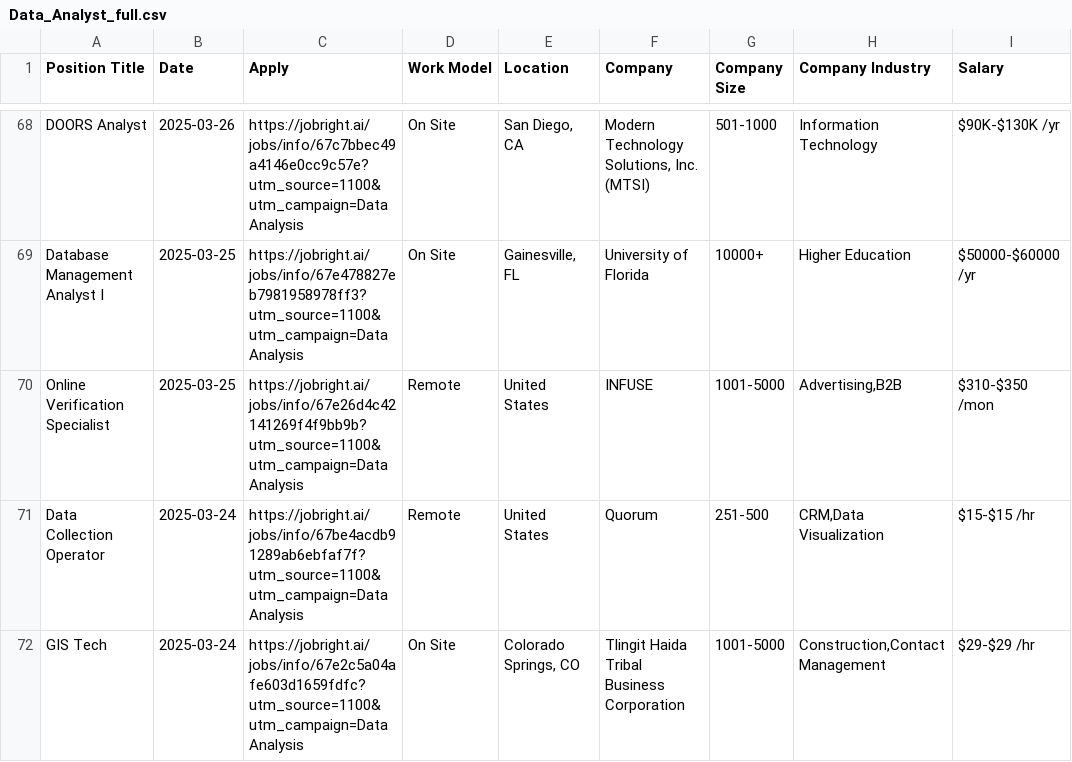
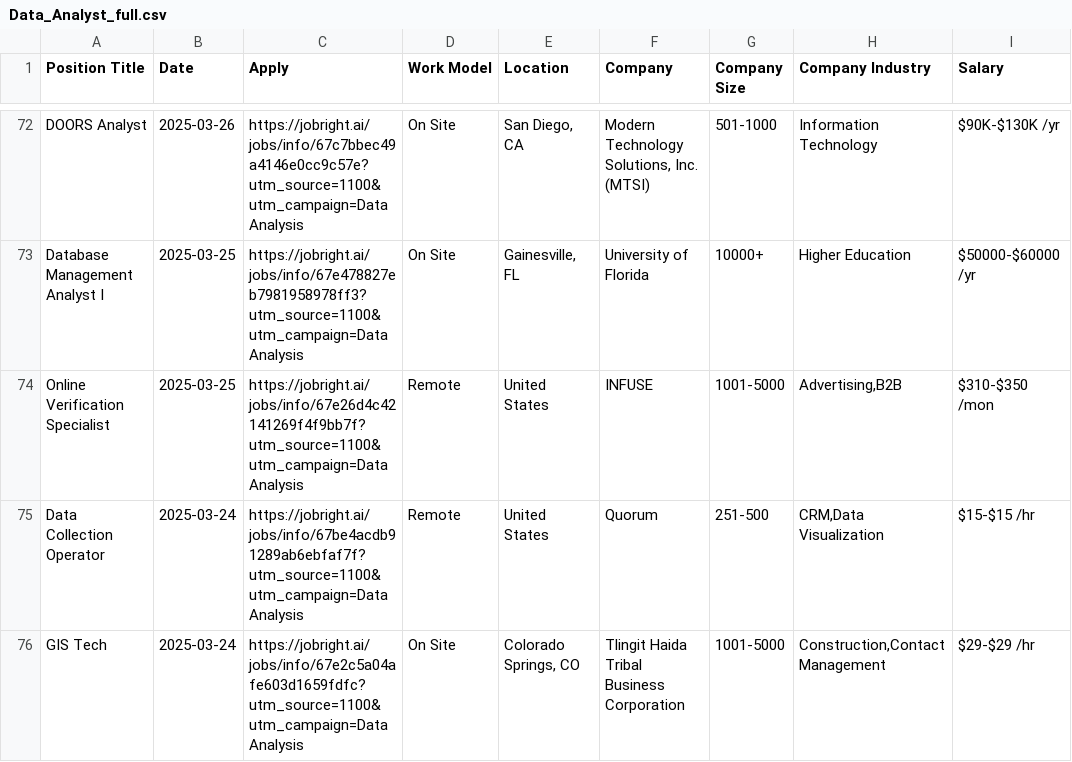
Before and after one commit to Pradeepsingh61/job_DE1, a CSV file: Data_Analyst_full.csv, drawn as a sheet; only a part is shown, gaps mark what is left out; addresses are those after the commit; the diff covers the shown part only; the diff names each change by its address in the sheet, - before the commit and + after, or states it on an @@ line.

```diff
--- a/Data_Analyst_full.csv
+++ b/Data_Analyst_full.csv
-C74 (Apply): https://jobright.ai/jobs/info/67e26d4c42141269f4f9bb9b?utm_source=1100&utm_campaign=Data Analysis
+C74 (Apply): https://jobright.ai/jobs/info/67e26d4c42141269f4f9bb7f?utm_source=1100&utm_campaign=Data Analysis
```
Also changed, not shown: 7 added rows, 4 removed rows and 6 edited cells elsewhere in this file, Education_and_Training_full.csv, Machine_Learning_and_AI_full.csv, 13 other files.
